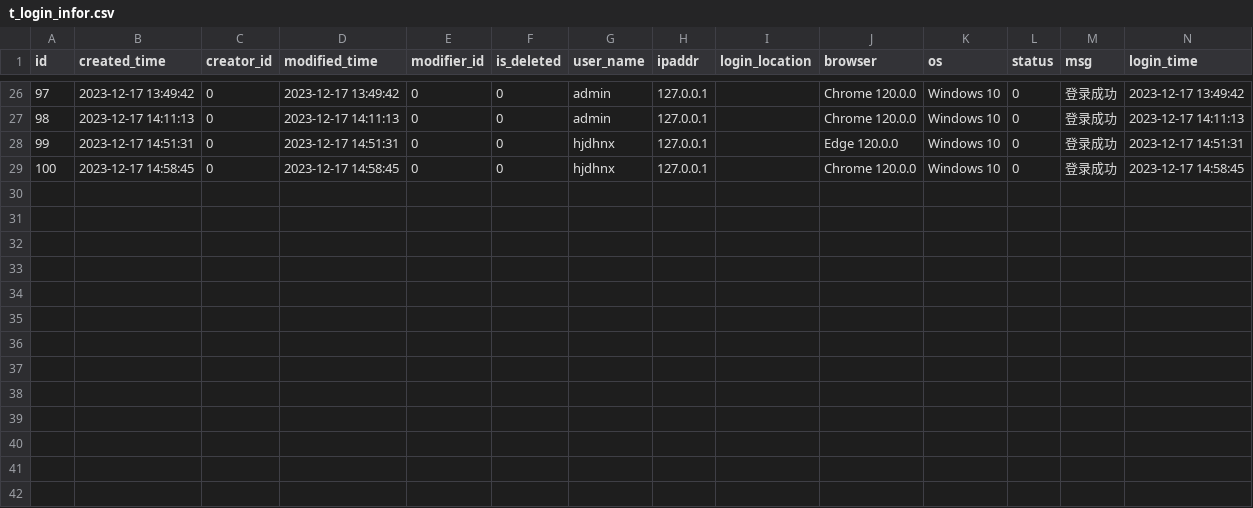
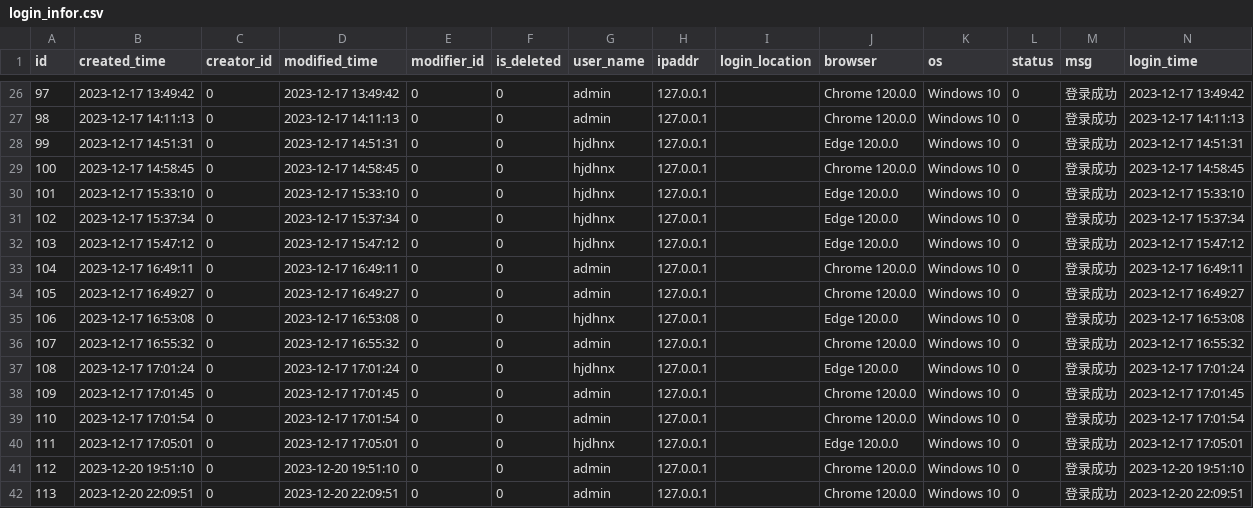
Before and after one commit to meinvtuzai/fastapi_vue, a CSV file: backend/app/db/init_data/login_infor.csv (was backend/app/db/init_data/t_login_infor.csv), drawn as a sheet; only a part is shown, gaps mark what is left out; the diff names each change by its address in the sheet, - before the commit and + after, or states it on an @@ line.

```diff
--- a/backend/app/db/init_data/t_login_infor.csv
+++ b/backend/app/db/init_data/login_infor.csv
+row 30: 101 | 2023-12-17 15:33:10 | 0 | 2023-12-17 15:33:10 | 0 | 0 | hjdhnx | 127.0.0.1 |  | Edge 120.0.0 | Windows 10 | 0 | 登录成功 | 2023-12-17 15:33:10
+row 31: 102 | 2023-12-17 15:37:34 | 0 | 2023-12-17 15:37:34 | 0 | 0 | hjdhnx | 127.0.0.1 |  | Edge 120.0.0 | Windows 10 | 0 | 登录成功 | 2023-12-17 15:37:34
+row 32: 103 | 2023-12-17 15:47:12 | 0 | 2023-12-17 15:47:12 | 0 | 0 | hjdhnx | 127.0.0.1 |  | Edge 120.0.0 | Windows 10 | 0 | 登录成功 | 2023-12-17 15:47:12
+row 33: 104 | 2023-12-17 16:49:11 | 0 | 2023-12-17 16:49:11 | 0 | 0 | admin | 127.0.0.1 |  | Chrome 120.0.0 | Windows 10 | 0 | 登录成功 | 2023-12-17 16:49:11
+row 34: 105 | 2023-12-17 16:49:27 | 0 | 2023-12-17 16:49:27 | 0 | 0 | admin | 127.0.0.1 |  | Chrome 120.0.0 | Windows 10 | 0 | 登录成功 | 2023-12-17 16:49:27
+row 35: 106 | 2023-12-17 16:53:08 | 0 | 2023-12-17 16:53:08 | 0 | 0 | hjdhnx | 127.0.0.1 |  | Edge 120.0.0 | Windows 10 | 0 | 登录成功 | 2023-12-17 16:53:08
+row 36: 107 | 2023-12-17 16:55:32 | 0 | 2023-12-17 16:55:32 | 0 | 0 | admin | 127.0.0.1 |  | Chrome 120.0.0 | Windows 10 | 0 | 登录成功 | 2023-12-17 16:55:32
+row 37: 108 | 2023-12-17 17:01:24 | 0 | 2023-12-17 17:01:24 | 0 | 0 | hjdhnx | 127.0.0.1 |  | Edge 120.0.0 | Windows 10 | 0 | 登录成功 | 2023-12-17 17:01:24
+row 38: 109 | 2023-12-17 17:01:45 | 0 | 2023-12-17 17:01:45 | 0 | 0 | admin | 127.0.0.1 |  | Chrome 120.0.0 | Windows 10 | 0 | 登录成功 | 2023-12-17 17:01:45
+row 39: 110 | 2023-12-17 17:01:54 | 0 | 2023-12-17 17:01:54 | 0 | 0 | admin | 127.0.0.1 |  | Chrome 120.0.0 | Windows 10 | 0 | 登录成功 | 2023-12-17 17:01:54
+row 40: 111 | 2023-12-17 17:05:01 | 0 | 2023-12-17 17:05:01 | 0 | 0 | hjdhnx | 127.0.0.1 |  | Edge 120.0.0 | Windows 10 | 0 | 登录成功 | 2023-12-17 17:05:01
+row 41: 112 | 2023-12-20 19:51:10 | 0 | 2023-12-20 19:51:10 | 0 | 0 | admin | 127.0.0.1 |  | Chrome 120.0.0 | Windows 10 | 0 | 登录成功 | 2023-12-20 19:51:10
+row 42: 113 | 2023-12-20 22:09:51 | 0 | 2023-12-20 22:09:51 | 0 | 0 | admin | 127.0.0.1 |  | Chrome 120.0.0 | Windows 10 | 0 | 登录成功 | 2023-12-20 22:09:51
```
Also changed, not shown: backend/app/db/init_data/perm_label.csv, 28 other files.
